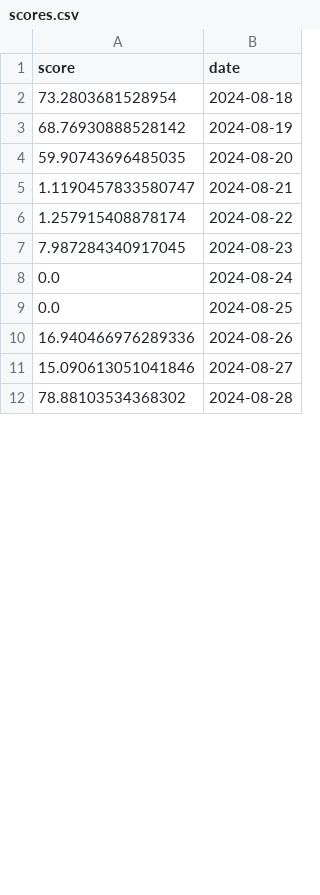
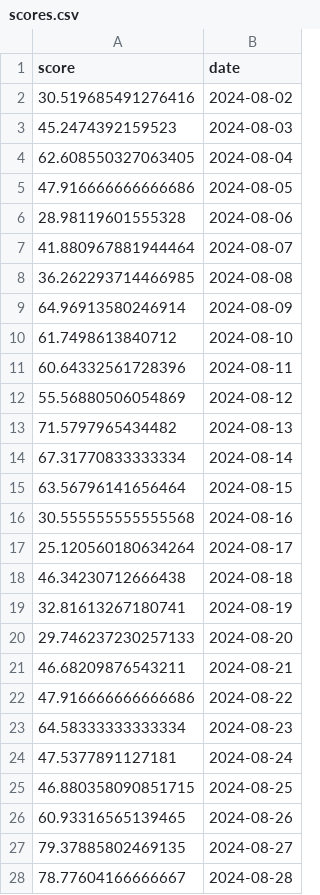
Before and after one commit to jerichlee2/aeren, a CSV file: csv/scores.csv, drawn as a sheet; only a part is shown; the diff covers the shown part only.

Commit message:
improved score functionality, added letter grades for ranges and also made score dependent on percentage range of each goal rather than a constant value--if recorded value is greater than goal, program treats recorded value equal to value--also implemented feature to cap grades if there exists a 0 recorded value and if values are not within 10% of the goal to put heavier weight on doing each metric and pursuing the metric to the fullest

```diff
--- a/csv/scores.csv
+++ b/csv/scores.csv
@@ -1,12 +1,28 @@
 score,date
-73.2803681528954,2024-08-18
-68.76930888528142,2024-08-19
-59.90743696485035,2024-08-20
-1.1190457833580747,2024-08-21
-1.257915408878174,2024-08-22
-7.987284340917045,2024-08-23
-0.0,2024-08-24
-0.0,2024-08-25
-16.940466976289336,2024-08-26
-15.090613051041846,2024-08-27
-78.88103534368302,2024-08-28
+30.519685491276416,2024-08-02
+45.2474392159523,2024-08-03
+62.608550327063405,2024-08-04
+47.916666666666686,2024-08-05
+28.98119601555328,2024-08-06
+41.880967881944464,2024-08-07
+36.262293714466985,2024-08-08
+64.96913580246914,2024-08-09
+61.7498613840712,2024-08-10
+60.64332561728396,2024-08-11
+55.56880506054869,2024-08-12
+71.5797965434482,2024-08-13
+67.31770833333334,2024-08-14
+63.56796141656464,2024-08-15
+30.555555555555568,2024-08-16
+25.120560180634264,2024-08-17
+46.34230712666438,2024-08-18
+32.81613267180741,2024-08-19
+29.746237230257133,2024-08-20
+46.68209876543211,2024-08-21
+47.916666666666686,2024-08-22
+64.58333333333334,2024-08-23
+47.5377891127181,2024-08-24
+46.880358090851715,2024-08-25
+60.93316565139465,2024-08-26
+79.37885802469135,2024-08-27
+78.77604166666667,2024-08-28
```
Also changed, not shown: 1 added row and 5 edited cells elsewhere in this file, csv/books.csv, csv/deepwork.csv, 8 other files.
